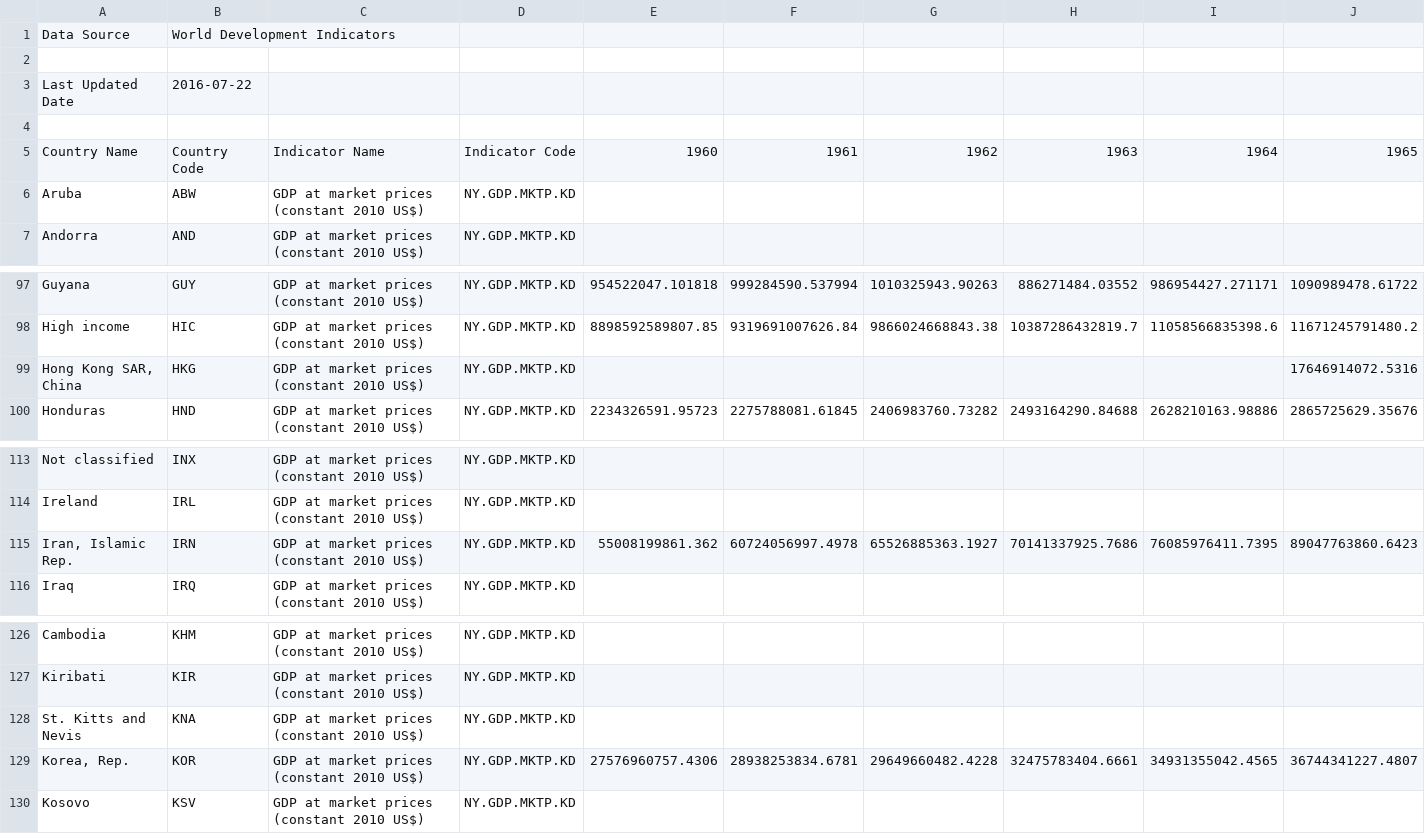
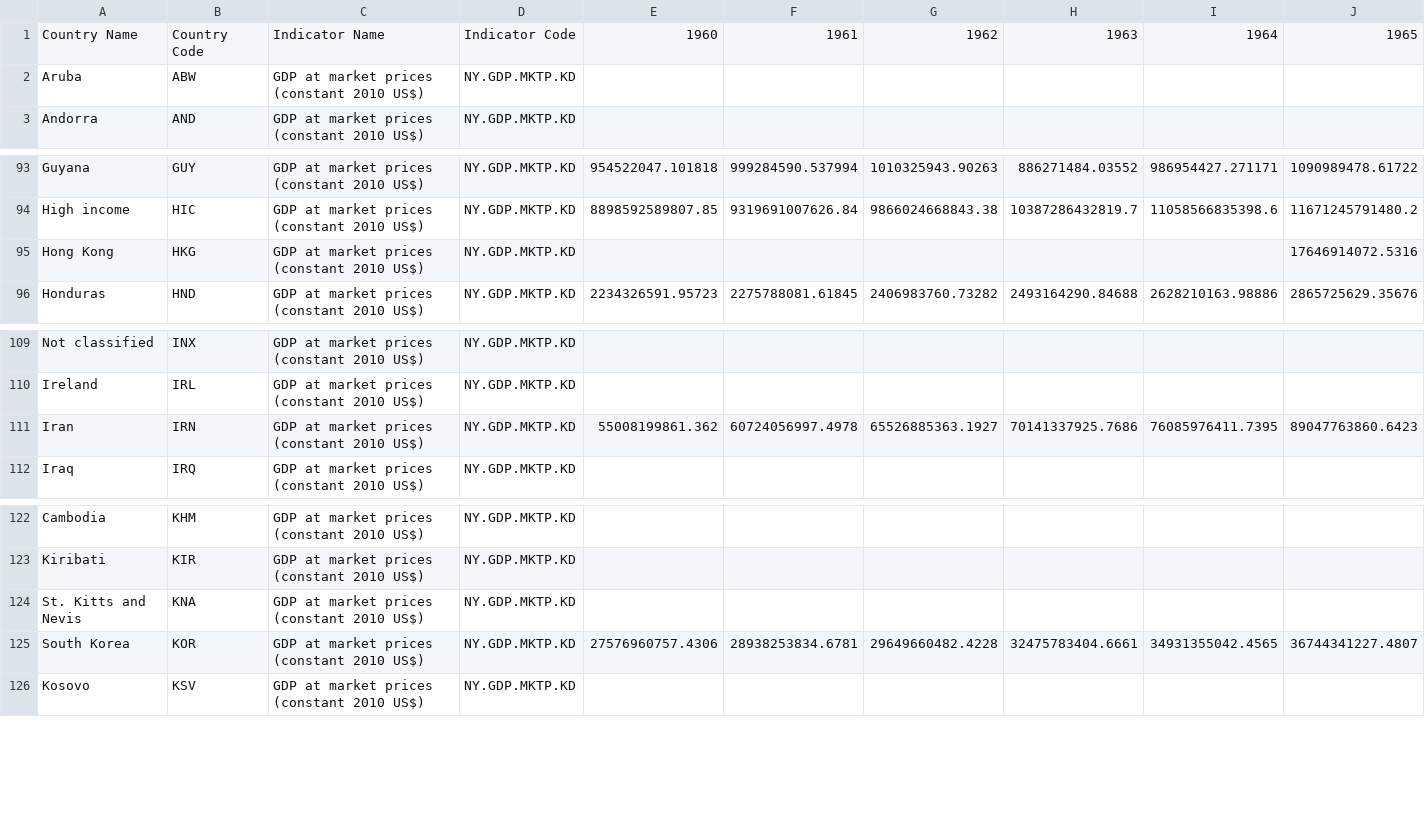
Before and after one commit to axlrommel/courses, a CSV file: DS1/week3/world_bank.csv, drawn as a sheet; only a part is shown, gaps mark what is left out; removed rows and columns are numbered as before the commit, all else as after; rows hold the shown columns only; the diff names each change by its address in the sheet, - before the commit and + after, or states it on an @@ line.

```diff
--- a/DS1/week3/world_bank.csv
+++ b/DS1/week3/world_bank.csv
-row 1: Data Source | World Development Indicators
-row 2: (empty)
-row 3: Last Updated Date | 2016-07-22
-row 4: (empty)
-A95: Hong Kong SAR, China
+A95: Hong Kong
-A111: Iran, Islamic Rep.
+A111: Iran
-A125: Korea, Rep.
+A125: South Korea
```
Also changed, not shown: DS1/week3/EnergyIndicators.csv, 1 other file.
